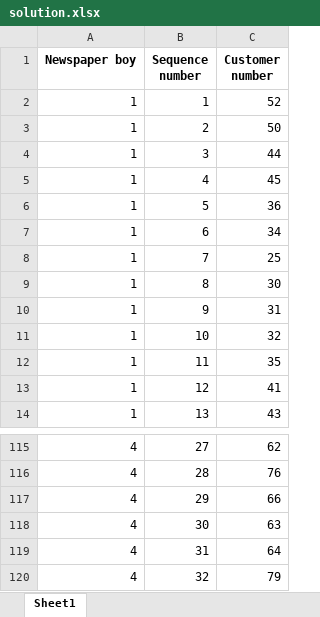
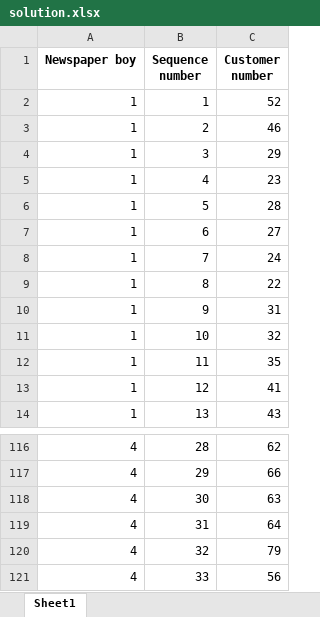
Before and after one commit to MexxDirkx/Operation_Research-VRP_python, an Excel workbook: solution.xlsx, sheet Sheet1, drawn as a sheet; only a part is shown, gaps mark what is left out; the shorter side is filled out with more unchanged rows; values as stored, in another font and other column widths than the file's, no borders; removed rows and columns are numbered as before the commit, all else as after; the diff covers the shown part only; the diff names each change by its address in the sheet, - before the commit and + after, or states it on an @@ line.

```diff
--- a/solution.xlsx (sheet Sheet1)
+++ b/solution.xlsx (sheet Sheet1)
-C3 (Customer number): 50
+C3 (Customer number): 46
-C4 (Customer number): 44
+C4 (Customer number): 29
-C5 (Customer number): 45
+C5 (Customer number): 23
-C6 (Customer number): 36
+C6 (Customer number): 28
-C7 (Customer number): 34
+C7 (Customer number): 27
-C8 (Customer number): 25
+C8 (Customer number): 24
-C9 (Customer number): 30
+C9 (Customer number): 22
-B116 (Sequence number): 27
+B116 (Sequence number): 28
-row 116: 4 | 28 | 76
```
Also changed, not shown: 12 added rows, 11 removed rows and 35 edited cells elsewhere in this sheet, 3 other files.
